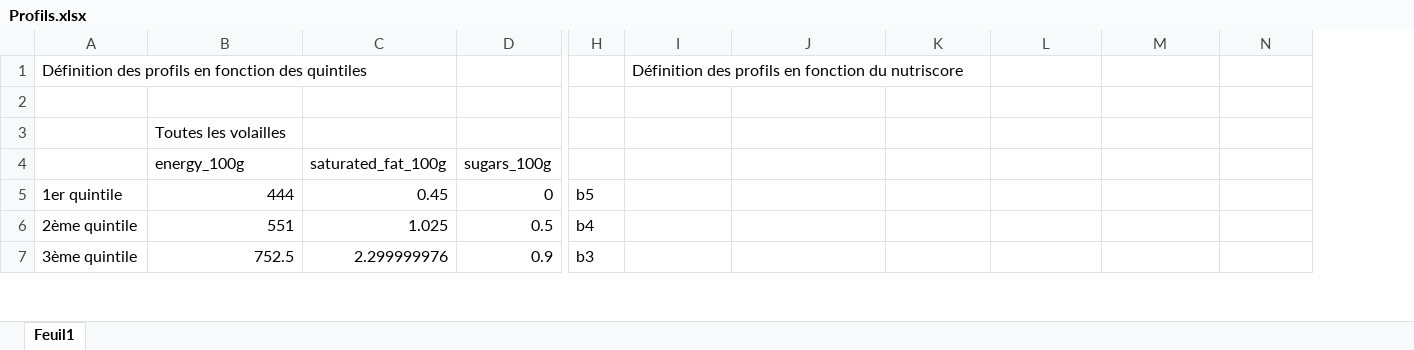
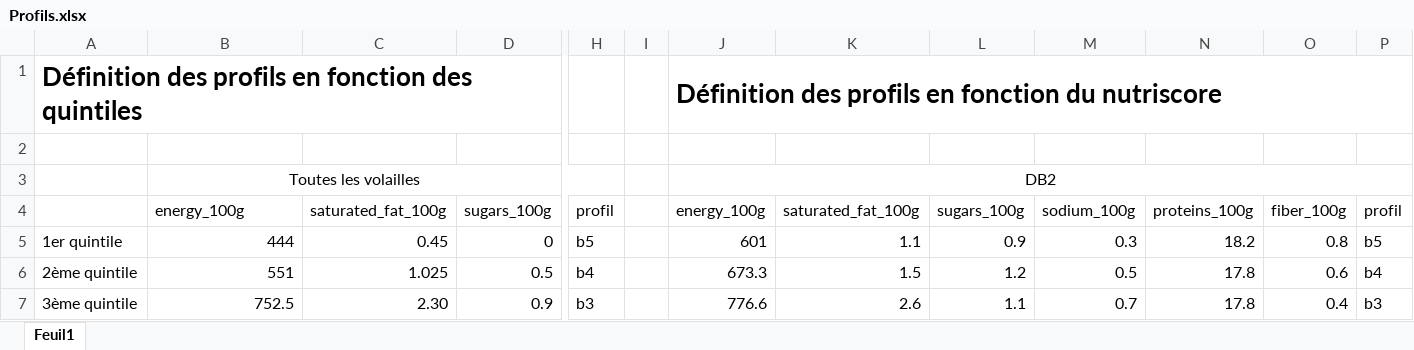
Before and after one commit to AlexSchwitthal/projet-transparence, an Excel workbook: Profils.xlsx, sheet Feuil1, drawn as a sheet; only a part is shown, gaps mark what is left out; values as stored, in another font and other column widths than the file's, no borders; removed rows and columns are numbered as before the commit, all else as after; rows hold the shown columns only; the diff covers the shown part only; the diff names each change by its address in the sheet, - before the commit and + after, or states it on an @@ line.

Commit message:
minor changes profils

```diff
--- a/Profils.xlsx (sheet Feuil1)
+++ b/Profils.xlsx (sheet Feuil1)
+column I, empty
+column P, rows 5-7: b5 | b4 | b3
-A1 bold: off
+A1 bold: on, text size: larger
-J1 bold: off
+J1 bold: on, text size: larger
+J1:P1 merged
-B3 alignment: left
+B3 alignment: center
+B3:H3 merged
-J3: (empty)
+J3: DB2
+J3:P3 merged
-row 4:  | energy_100g | saturated_fat_100g | sugars_100g
+row 4:  | energy_100g | saturated_fat_100g | sugars_100g | profil |  | energy_100g | saturated_fat_100g | sugars_100g | sodium_100g | proteins_100g | fiber_100g | profil
-J5: (empty)
+J5: 601
-K5: (empty)
+K5: 1.1
-L5: (empty)
+L5: 0.9
-M5: (empty)
+M5: 0.3
-N5: (empty)
+N5: 18.2
-O5: (empty)
+O5: 0.8
-J6: (empty)
+J6: 673.3
-K6: (empty)
+K6: 1.5
-L6: (empty)
+L6: 1.2
-M6: (empty)
+M6: 0.5
-N6:N7: (empty)
+N6:N7: 17.8
-O6: (empty)
+O6: 0.6
-C7: 2.299999976
+C7: 2.30
-J7: (empty)
+J7: 776.6
-K7: (empty)
+K7: 2.6
-L7: (empty)
+L7: 1.1
-M7: (empty)
+M7: 0.7
-O7: (empty)
+O7: 0.4
```
Also changed, not shown: 8 added rows, 1 removed row, 77 edited cells, cell formats and merged cells elsewhere in this sheet, 1 other file.
